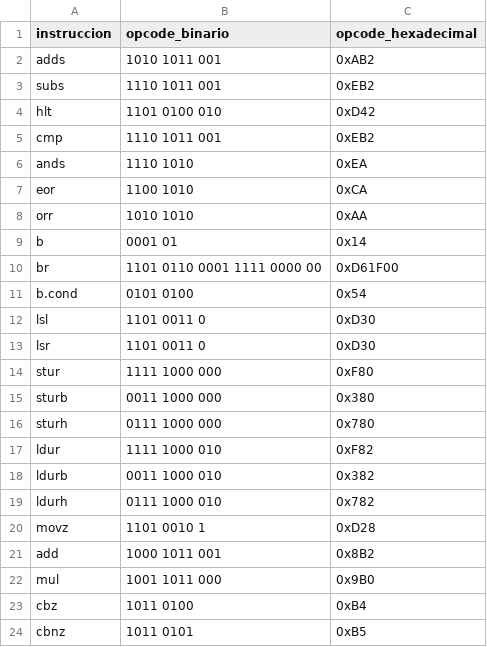
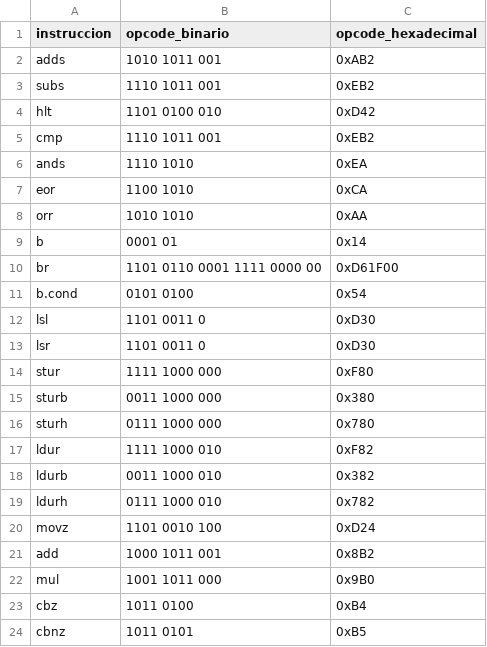
Before and after one commit to LucasErcolano/TP_ACSO, a CSV file: TP1-ARM/ref/opcodes.csv, drawn as a sheet.

```diff
--- a/TP1-ARM/ref/opcodes.csv
+++ b/TP1-ARM/ref/opcodes.csv
@@ -19,3 +19,3 @@ ldurb, 0011 1000 010, 0x382
 ldurh, 0111 1000 010, 0x782
-movz, 1101 0010 1, 0xD28
+movz, 1101 0010 100, 0xD24
 add, 1000 1011 001, 0x8B2
```
Also changed, not shown: 3 other files.
